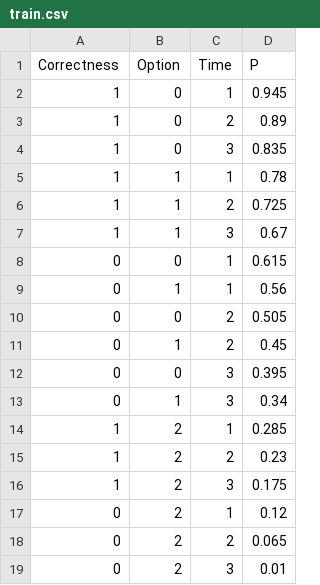
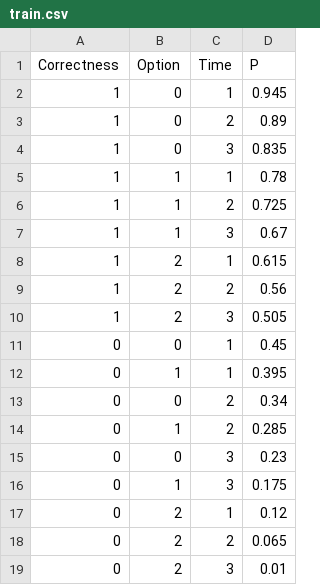
Before and after one commit to greevashah/edutive, a CSV file: train.csv, drawn as a sheet.

```diff
--- a/train.csv
+++ b/train.csv
@@ -7,11 +7,11 @@ Correctness,Option,Time,P
 1,1,3,0.67
-0,0,1,0.615
-0,1,1,0.56
-0,0,2,0.505
-0,1,2,0.45
-0,0,3,0.395
-0,1,3,0.34
-1,2,1,0.285
-1,2,2,0.23
-1,2,3,0.175
+1,2,1,0.615
+1,2,2,0.56
+1,2,3,0.505
+0,0,1,0.45
+0,1,1,0.395
+0,0,2,0.34
+0,1,2,0.285
+0,0,3,0.23
+0,1,3,0.175
 0,2,1,0.12
```
Also changed, not shown: 7 other files.
